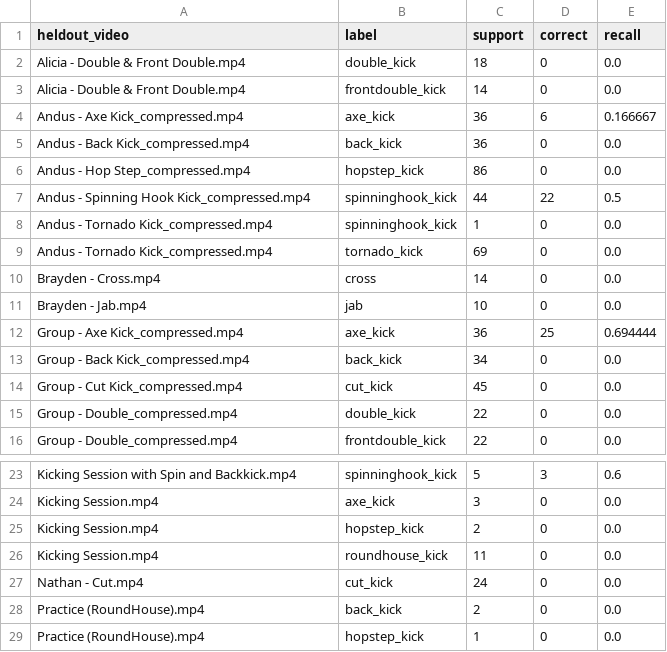
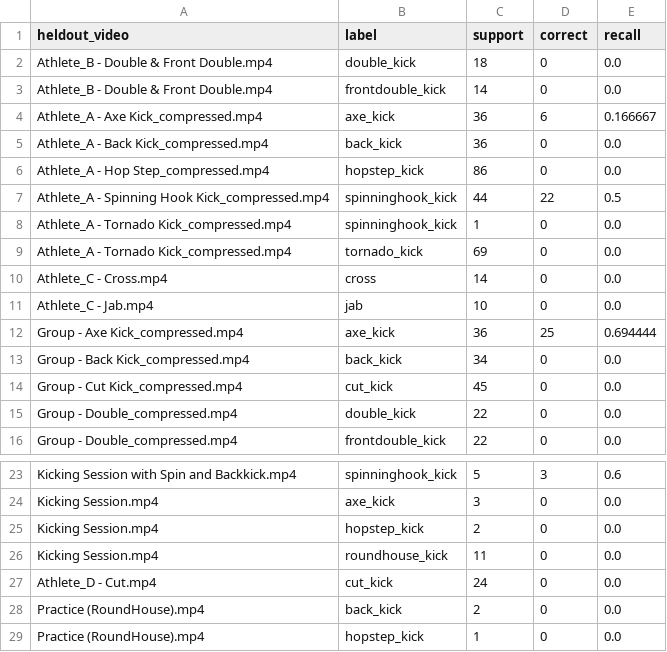
Before and after one commit to anduslau/strikelens, a CSV file: data/exports/video_holdout_validation_per_class.csv, drawn as a sheet; only a part is shown, gaps mark what is left out.

```diff
--- a/data/exports/video_holdout_validation_per_class.csv
+++ b/data/exports/video_holdout_validation_per_class.csv
@@ -1,12 +1,12 @@
 heldout_video,label,support,correct,recall
-Alicia - Double & Front Double.mp4,double_kick,18,0,0.0
-Alicia - Double & Front Double.mp4,frontdouble_kick,14,0,0.0
-Andus - Axe Kick_compressed.mp4,axe_kick,36,6,0.166667
-Andus - Back Kick_compressed.mp4,back_kick,36,0,0.0
-Andus - Hop Step_compressed.mp4,hopstep_kick,86,0,0.0
-Andus - Spinning Hook Kick_compressed.mp4,spinninghook_kick,44,22,0.5
-Andus - Tornado Kick_compressed.mp4,spinninghook_kick,1,0,0.0
-Andus - Tornado Kick_compressed.mp4,tornado_kick,69,0,0.0
-Brayden - Cross.mp4,cross,14,0,0.0
-Brayden - Jab.mp4,jab,10,0,0.0
+Athlete_B - Double & Front Double.mp4,double_kick,18,0,0.0
+Athlete_B - Double & Front Double.mp4,frontdouble_kick,14,0,0.0
+Athlete_A - Axe Kick_compressed.mp4,axe_kick,36,6,0.166667
+Athlete_A - Back Kick_compressed.mp4,back_kick,36,0,0.0
+Athlete_A - Hop Step_compressed.mp4,hopstep_kick,86,0,0.0
+Athlete_A - Spinning Hook Kick_compressed.mp4,spinninghook_kick,44,22,0.5
+Athlete_A - Tornado Kick_compressed.mp4,spinninghook_kick,1,0,0.0
+Athlete_A - Tornado Kick_compressed.mp4,tornado_kick,69,0,0.0
+Athlete_C - Cross.mp4,cross,14,0,0.0
+Athlete_C - Jab.mp4,jab,10,0,0.0
 Group - Axe Kick_compressed.mp4,axe_kick,36,25,0.694444
@@ -26,3 +26,3 @@ Kicking Session.mp4,hopstep_kick,2,0,0.0
 Kicking Session.mp4,roundhouse_kick,11,0,0.0
-Nathan - Cut.mp4,cut_kick,24,0,0.0
+Athlete_D - Cut.mp4,cut_kick,24,0,0.0
 Practice (RoundHouse).mp4,back_kick,2,0,0.0
```
Also changed, not shown: data/exports/clean_labeled_events.csv, data/exports/ml_feature_dataset.csv, 5 other files.
